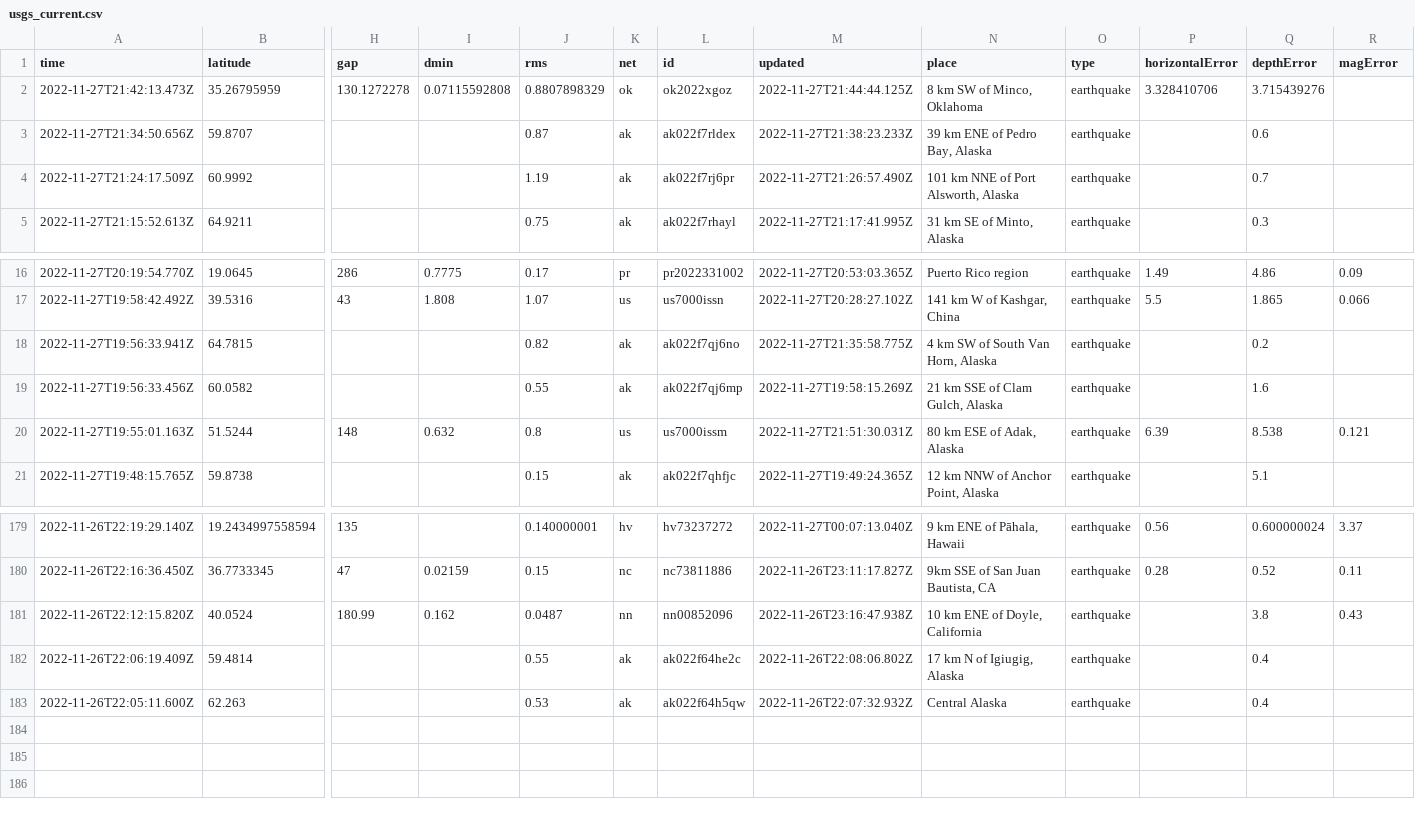
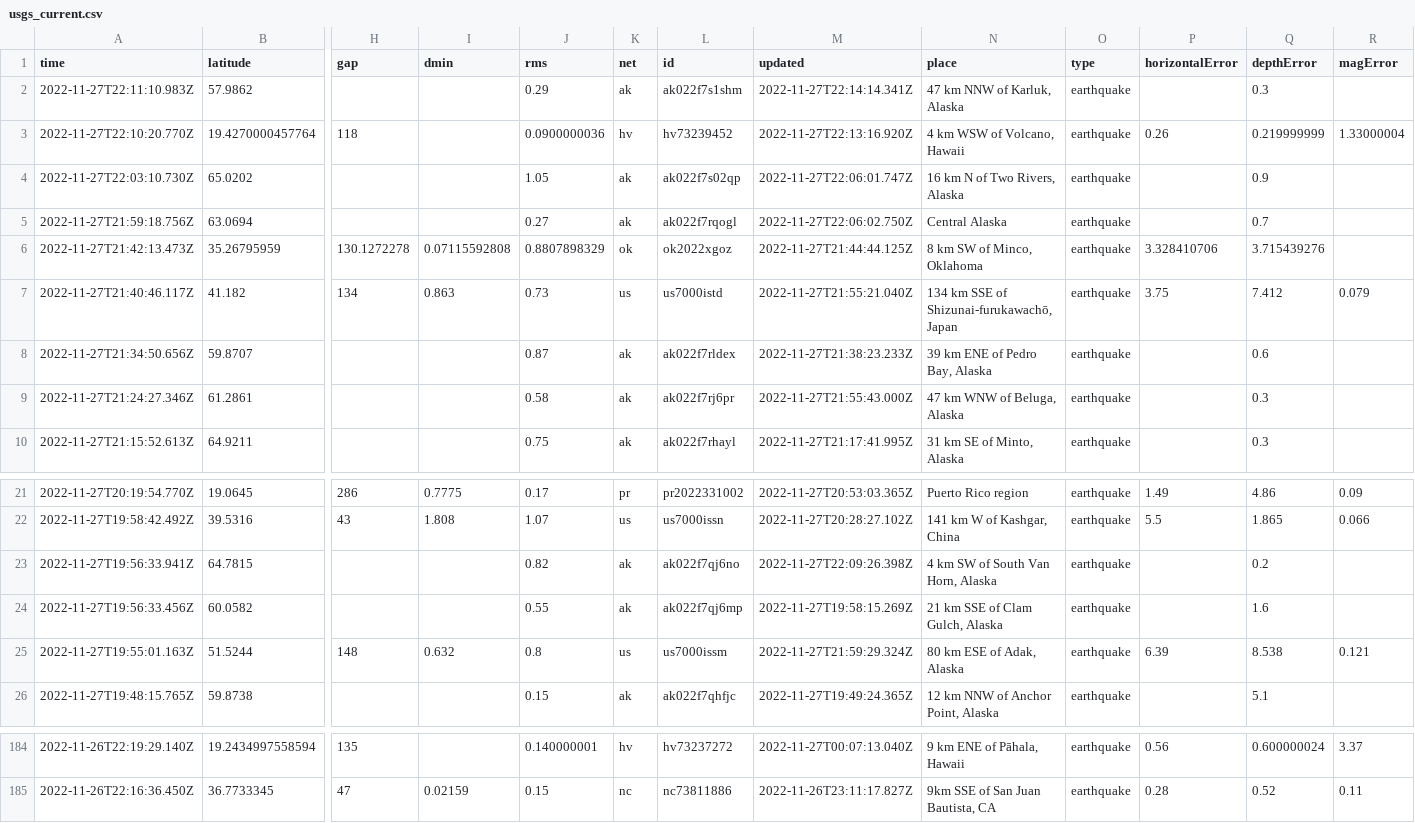
Before and after one commit to katielicari/nicar22-github-action, a CSV file: usgs_current.csv, drawn as a sheet; only a part is shown, gaps mark what is left out; removed rows and columns are numbered as before the commit, all else as after; rows hold the shown columns only; the diff names each change by its address in the sheet, - before the commit and + after, or states it on an @@ line.

```diff
--- a/usgs_current.csv
+++ b/usgs_current.csv
+row 2: 2022-11-27T22:11:10.983Z | 57.9862 |  |  | 0.29 | ak | ak022f7s1shm | 2022-11-27T22:14:14.341Z | 47 km NNW of Karluk, Alaska | earthquake |  | 0.3
+row 3: 2022-11-27T22:10:20.770Z | 19.4270000457764 | 118 |  | 0.0900000036 | hv | hv73239452 | 2022-11-27T22:13:16.920Z | 4 km WSW of Volcano, Hawaii | earthquake | 0.26 | 0.219999999 | 1.33000004
+row 4: 2022-11-27T22:03:10.730Z | 65.0202 |  |  | 1.05 | ak | ak022f7s02qp | 2022-11-27T22:06:01.747Z | 16 km N of Two Rivers, Alaska | earthquake |  | 0.9
+row 5: 2022-11-27T21:59:18.756Z | 63.0694 |  |  | 0.27 | ak | ak022f7rqogl | 2022-11-27T22:06:02.750Z | Central Alaska | earthquake |  | 0.7
+row 7: 2022-11-27T21:40:46.117Z | 41.182 | 134 | 0.863 | 0.73 | us | us7000istd | 2022-11-27T21:55:21.040Z | 134 km SSE of Shizunai-furukawachō, Japan | earthquake | 3.75 | 7.412 | 0.079
-row 4: 2022-11-27T21:24:17.509Z | 60.9992 |  |  | 1.19 | ak | ak022f7rj6pr | 2022-11-27T21:26:57.490Z | 101 km NNE of Port Alsworth, Alaska | earthquake |  | 0.7
+row 9: 2022-11-27T21:24:27.346Z | 61.2861 |  |  | 0.58 | ak | ak022f7rj6pr | 2022-11-27T21:55:43.000Z | 47 km WNW of Beluga, Alaska | earthquake |  | 0.3
-M23 (updated): 2022-11-27T21:35:58.775Z
+M23 (updated): 2022-11-27T22:09:26.398Z
-M25 (updated): 2022-11-27T21:51:30.031Z
+M25 (updated): 2022-11-27T21:59:29.324Z
-row 181: 2022-11-26T22:12:15.820Z | 40.0524 | 180.99 | 0.162 | 0.0487 | nn | nn00852096 | 2022-11-26T23:16:47.938Z | 10 km ENE of Doyle, California | earthquake |  | 3.8 | 0.43
-row 182: 2022-11-26T22:06:19.409Z | 59.4814 |  |  | 0.55 | ak | ak022f64he2c | 2022-11-26T22:08:06.802Z | 17 km N of Igiugig, Alaska | earthquake |  | 0.4
-row 183: 2022-11-26T22:05:11.600Z | 62.263 |  |  | 0.53 | ak | ak022f64h5qw | 2022-11-26T22:07:32.932Z | Central Alaska | earthquake |  | 0.4
```
